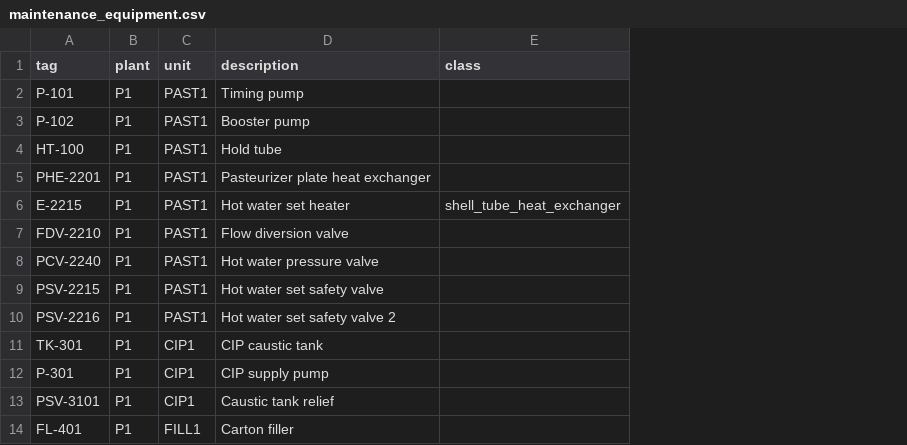
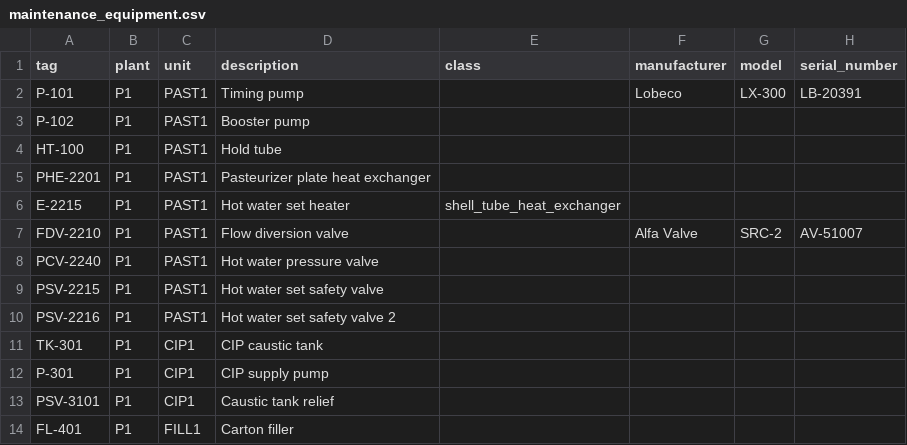
Before and after one commit to steve-vitale/engineering-context-toolkit, a CSV file: examples/one-map/inputs/pasteurizer/lists/maintenance_equipment.csv, drawn as a sheet; the diff names each change by its address in the sheet, - before the commit and + after, or states it on an @@ line.

Commit message:
One map: change report, affected records with MOC closeout, change flags
one_map.py changes OLD NEW [--tags|--scope]: a deterministic report of what
changed between two builds of one site: items (including values printed on a
P&ID sheet, now kept on the item's appearance), links, record rows, documents
and P&ID sheets, conflicts and expectation results, as Markdown and JSON. For a
P&ID revision release attachment, or a before/after pack for an MOC or a
turnaround scope.

one_map.py affected --map G --tags|--scope: every record and document that
holds or names the items, one row per owner, record and item (the MOC-open
starting list per department), plus linked items, open conflicts, expectation
gaps and change flags. --closeout OPEN CLOSE: which affected records changed
by MOC close and which are still unchanged, per owner.

Change flags, never decisions: CCP monitoring instrument or named in a CCP
row -> HACCP reassessment; relief device or interlock cause/effect -> PHA
revalidation; criticality ranking value in --critical -> criticality review.

The pasteurizer example gains a valve datasheet, installed-equipment columns,
a work order history, and the MOC-0412 inputs (P&ID rev D, close-state
records, HACCP plan rev 8, a walkdown ruling) used by the tests; expected
graphs regenerated. Implementation in scripts/map_changes.py (stdlib only).

```diff
--- a/examples/one-map/inputs/pasteurizer/lists/maintenance_equipment.csv
+++ b/examples/one-map/inputs/pasteurizer/lists/maintenance_equipment.csv
+column F (manufacturer), rows 2-7: Lobeco |  |  |  |  | Alfa Valve
+column G (model), rows 2-7: LX-300 |  |  |  |  | SRC-2
+column H (serial_number), rows 2-7: LB-20391 |  |  |  |  | AV-51007
```
Also changed, not shown: 25 other files.
